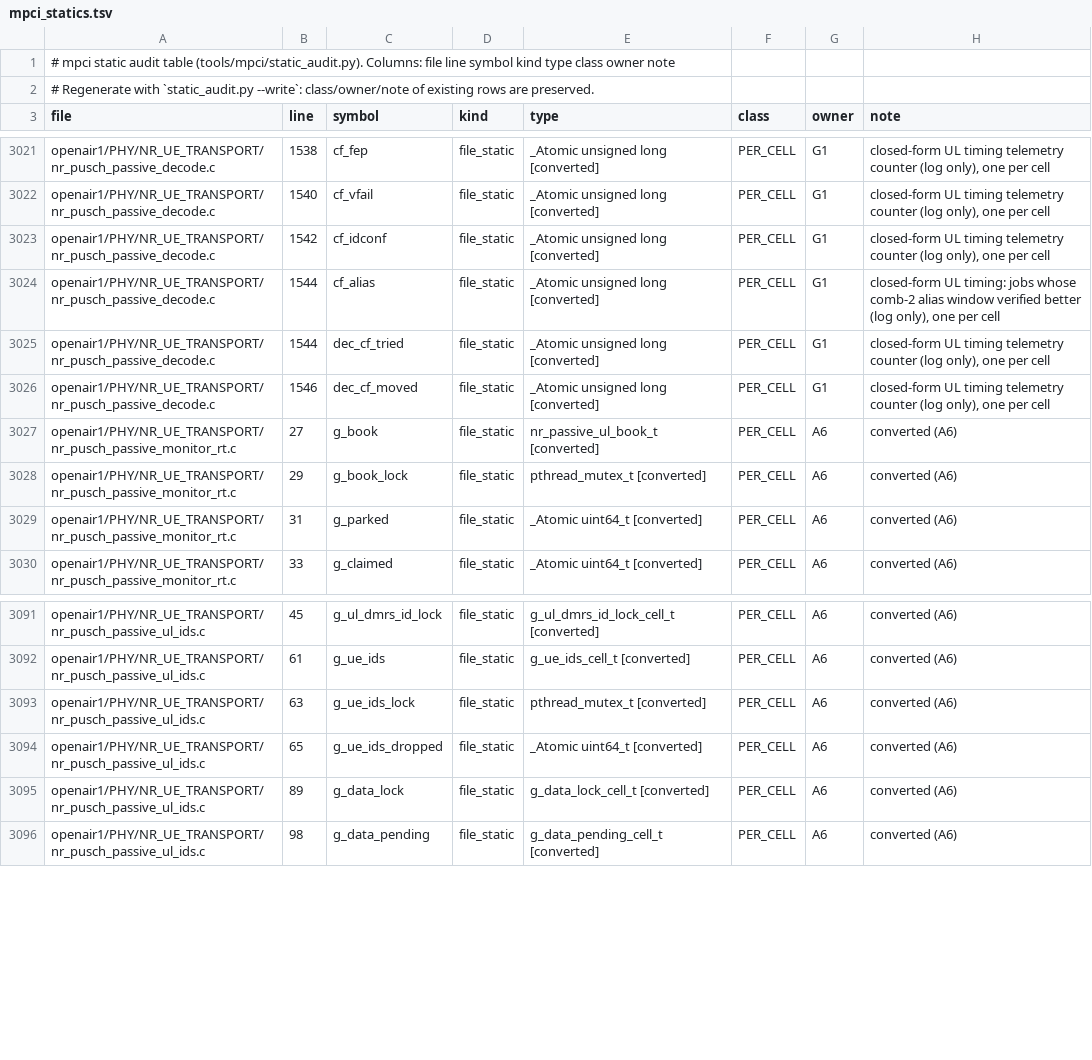
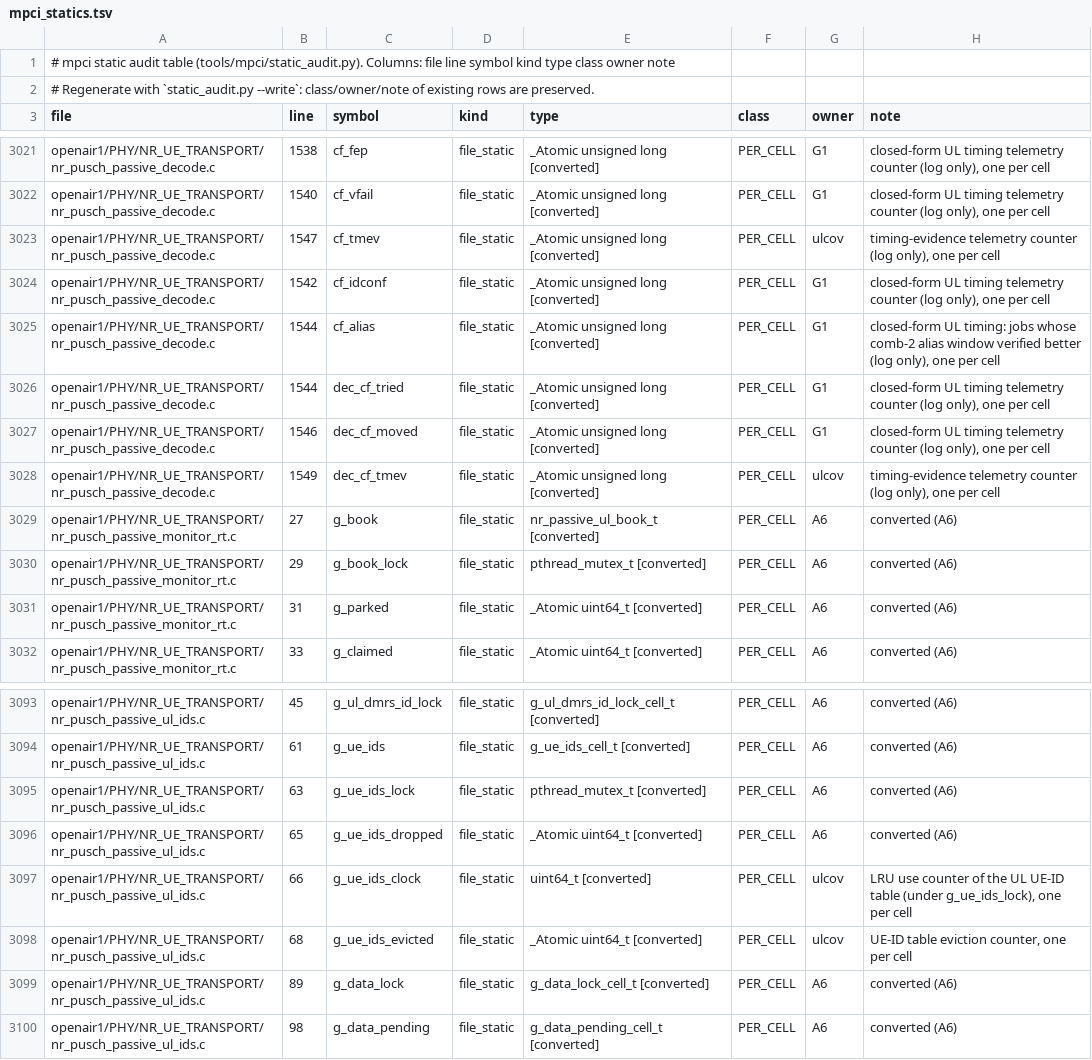
Before and after one commit to nico-net/passive_agnostic_rx_for_sensing, a TSV file: tools/mpci/mpci_statics.tsv, drawn as a sheet; only a part is shown, gaps mark what is left out.

```diff
--- a/tools/mpci/mpci_statics.tsv
+++ b/tools/mpci/mpci_statics.tsv
@@ -3022,2 +3022,3 @@ openair1/PHY/NR_UE_TRANSPORT/nr_pusch_passive_decode.c	1538	cf_fep	file_static	_
 openair1/PHY/NR_UE_TRANSPORT/nr_pusch_passive_decode.c	1540	cf_vfail	file_static	_Atomic unsigned long [converted]	PER_CELL	G1	closed-form UL timing telemetry counter (log only), one per cell
+openair1/PHY/NR_UE_TRANSPORT/nr_pusch_passive_decode.c	1547	cf_tmev	file_static	_Atomic unsigned long [converted]	PER_CELL	ulcov	timing-evidence telemetry counter (log only), one per cell
 openair1/PHY/NR_UE_TRANSPORT/nr_pusch_passive_decode.c	1542	cf_idconf	file_static	_Atomic unsigned long [converted]	PER_CELL	G1	closed-form UL timing telemetry counter (log only), one per cell
@@ -3026,2 +3027,3 @@ openair1/PHY/NR_UE_TRANSPORT/nr_pusch_passive_decode.c	1544	dec_cf_tried	file_st
 openair1/PHY/NR_UE_TRANSPORT/nr_pusch_passive_decode.c	1546	dec_cf_moved	file_static	_Atomic unsigned long [converted]	PER_CELL	G1	closed-form UL timing telemetry counter (log only), one per cell
+openair1/PHY/NR_UE_TRANSPORT/nr_pusch_passive_decode.c	1549	dec_cf_tmev	file_static	_Atomic unsigned long [converted]	PER_CELL	ulcov	timing-evidence telemetry counter (log only), one per cell
 openair1/PHY/NR_UE_TRANSPORT/nr_pusch_passive_monitor_rt.c	27	g_book	file_static	nr_passive_ul_book_t [converted]	PER_CELL	A6	converted (A6)
@@ -3094,2 +3096,4 @@ openair1/PHY/NR_UE_TRANSPORT/nr_pusch_passive_ul_ids.c	63	g_ue_ids_lock	file_sta
 openair1/PHY/NR_UE_TRANSPORT/nr_pusch_passive_ul_ids.c	65	g_ue_ids_dropped	file_static	_Atomic uint64_t [converted]	PER_CELL	A6	converted (A6)
+openair1/PHY/NR_UE_TRANSPORT/nr_pusch_passive_ul_ids.c	66	g_ue_ids_clock	file_static	uint64_t [converted]	PER_CELL	ulcov	LRU use counter of the UL UE-ID table (under g_ue_ids_lock), one per cell
+openair1/PHY/NR_UE_TRANSPORT/nr_pusch_passive_ul_ids.c	68	g_ue_ids_evicted	file_static	_Atomic uint64_t [converted]	PER_CELL	ulcov	UE-ID table eviction counter, one per cell
 openair1/PHY/NR_UE_TRANSPORT/nr_pusch_passive_ul_ids.c	89	g_data_lock	file_static	g_data_lock_cell_t [converted]	PER_CELL	A6	converted (A6)
```
Also changed, not shown: 21 other files.
